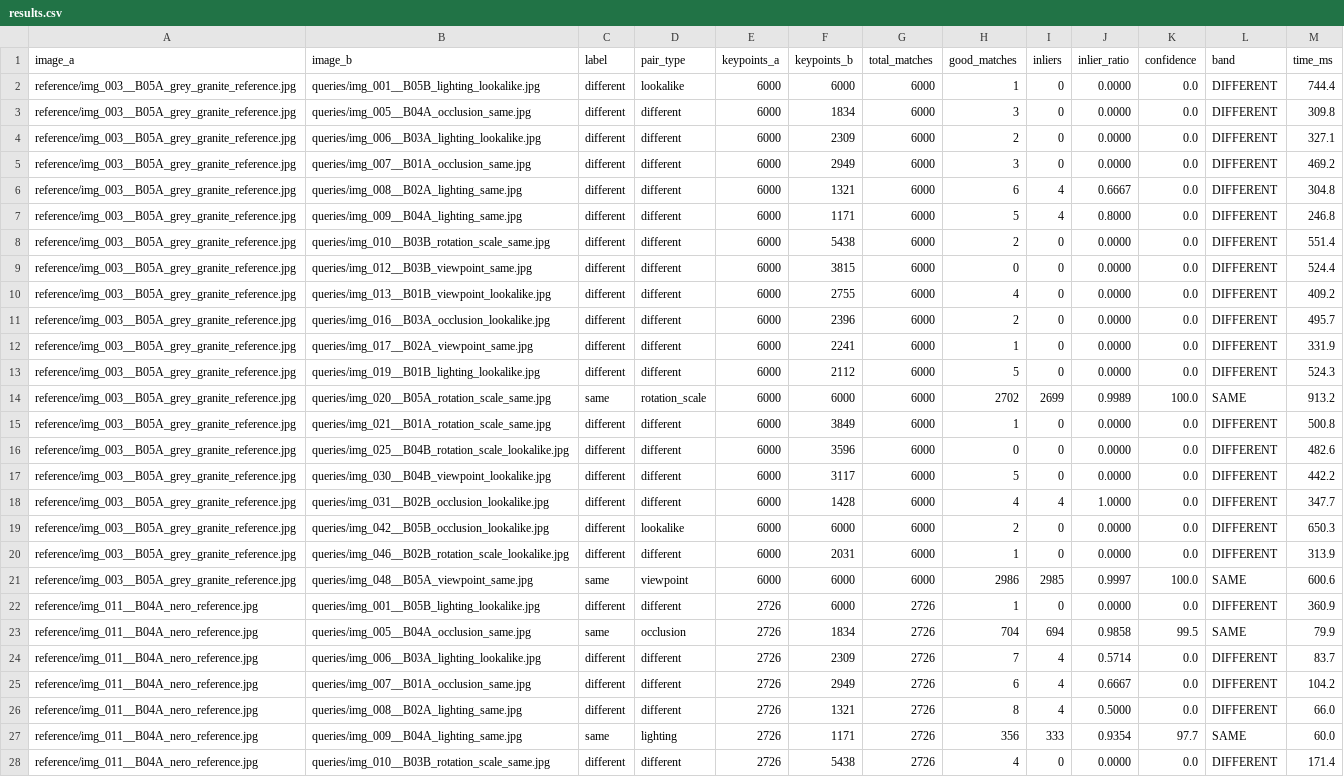
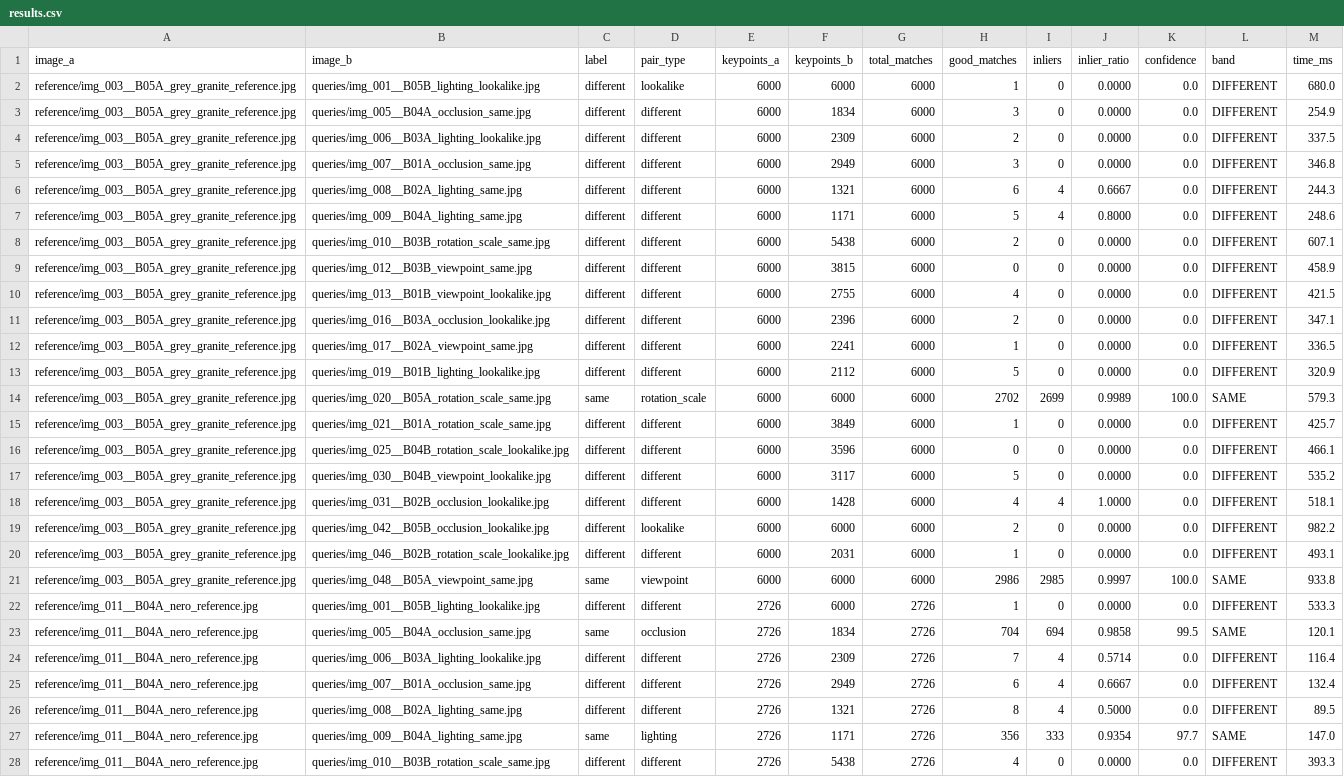
Before and after one commit to SachinManral/nmg-imageprocessing, a CSV file: results.csv, drawn as a sheet; only a part is shown; the diff covers the shown part only; the diff names each change by its address in the sheet, - before the commit and + after, or states it on an @@ line.

```diff
--- a/results.csv
+++ b/results.csv
-M2 (time_ms): 744.4
+M2 (time_ms): 680.0
-M3 (time_ms): 309.8
+M3 (time_ms): 254.9
-M4 (time_ms): 327.1
+M4 (time_ms): 337.5
-M5 (time_ms): 469.2
+M5 (time_ms): 346.8
-M6 (time_ms): 304.8
+M6 (time_ms): 244.3
-M7 (time_ms): 246.8
+M7 (time_ms): 248.6
-M8 (time_ms): 551.4
+M8 (time_ms): 607.1
-M9 (time_ms): 524.4
+M9 (time_ms): 458.9
-M10 (time_ms): 409.2
+M10 (time_ms): 421.5
-M11 (time_ms): 495.7
+M11 (time_ms): 347.1
-M12 (time_ms): 331.9
+M12 (time_ms): 336.5
-M13 (time_ms): 524.3
+M13 (time_ms): 320.9
-M14 (time_ms): 913.2
+M14 (time_ms): 579.3
-M15 (time_ms): 500.8
+M15 (time_ms): 425.7
-M16 (time_ms): 482.6
+M16 (time_ms): 466.1
-M17 (time_ms): 442.2
+M17 (time_ms): 535.2
-M18 (time_ms): 347.7
+M18 (time_ms): 518.1
-M19 (time_ms): 650.3
+M19 (time_ms): 982.2
-M20 (time_ms): 313.9
+M20 (time_ms): 493.1
-M21 (time_ms): 600.6
+M21 (time_ms): 933.8
-M22 (time_ms): 360.9
+M22 (time_ms): 533.3
-M23 (time_ms): 79.9
+M23 (time_ms): 120.1
-M24 (time_ms): 83.7
+M24 (time_ms): 116.4
-M25 (time_ms): 104.2
+M25 (time_ms): 132.4
-M26 (time_ms): 66.0
+M26 (time_ms): 89.5
-M27 (time_ms): 60.0
+M27 (time_ms): 147.0
-M28 (time_ms): 171.4
+M28 (time_ms): 393.3
```
Also changed, not shown: 73 edited cells elsewhere in this file, 7 other files.
